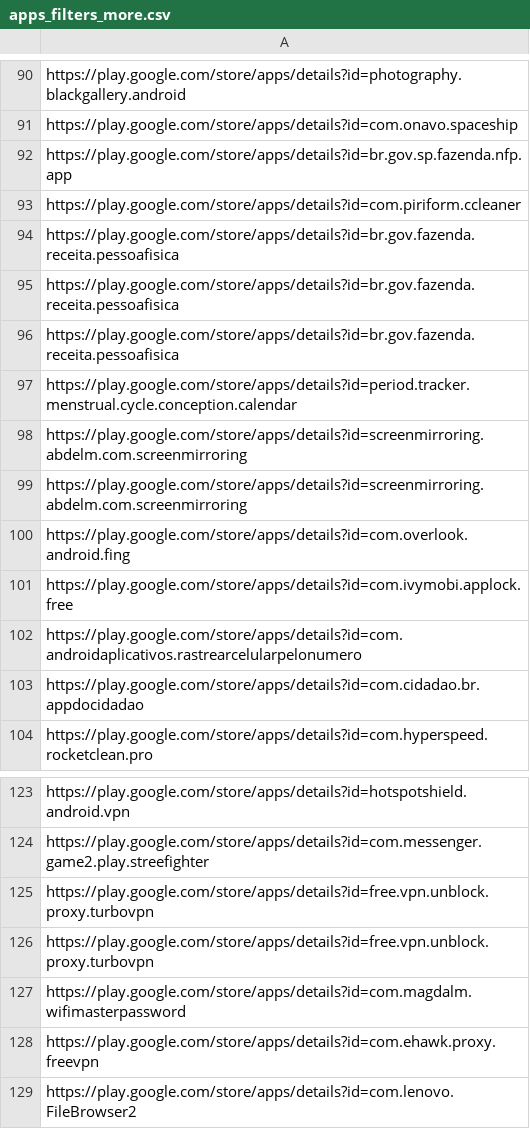
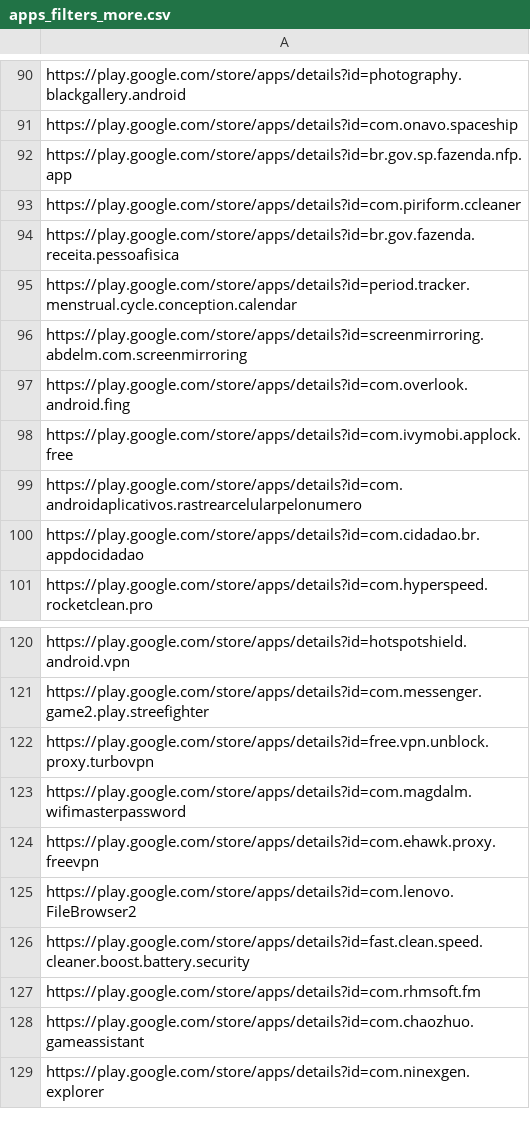
Before and after one commit to pauloigormoraes/blue, a CSV file: back/dataset/apps_filters_more.csv, drawn as a sheet; only a part is shown, gaps mark what is left out; the shorter side is filled out with more unchanged rows; the diff names each change by its address in the sheet, - before the commit and + after, or states it on an @@ line.

```diff
--- a/back/dataset/apps_filters_more.csv
+++ b/back/dataset/apps_filters_more.csv
-row 95: https://play.google.com/store/apps/details?id=br.gov.fazenda.receita.pessoafisica
-row 96: https://play.google.com/store/apps/details?id=br.gov.fazenda.receita.pessoafisica
-row 98: https://play.google.com/store/apps/details?id=screenmirroring.abdelm.com.screenmirroring
-row 125: https://play.google.com/store/apps/details?id=free.vpn.unblock.proxy.turbovpn
```
Also changed, not shown: 4 other files.
